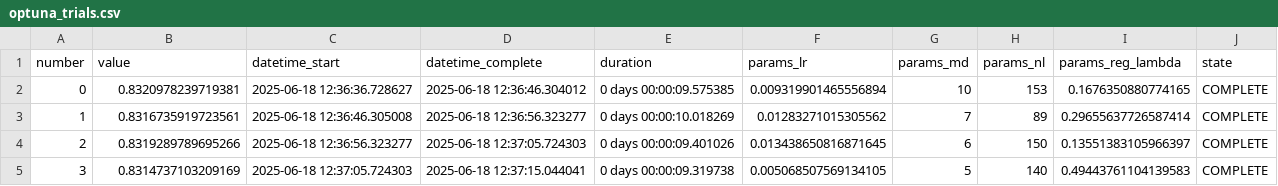
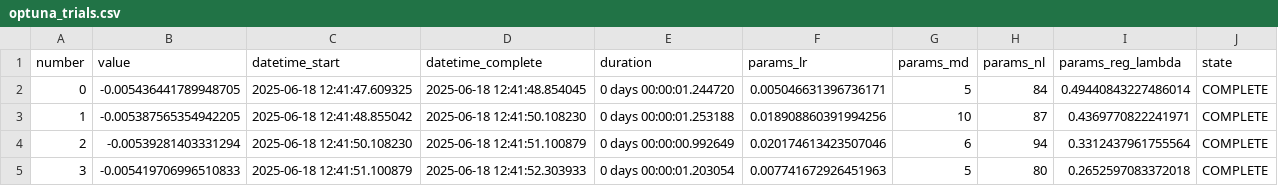
Before and after one commit to nothing14yyx/quant_trade, a CSV file: models/optuna_trials.csv, drawn as a sheet; only a part is shown; the diff covers the shown part only.

```diff
--- a/models/optuna_trials.csv
+++ b/models/optuna_trials.csv
@@ -1,5 +1,5 @@
 number,value,datetime_start,datetime_complete,duration,params_lr,params_md,params_nl,params_reg_lambda,state
-0,0.8320978239719381,2025-06-18 12:36:36.728627,2025-06-18 12:36:46.304012,0 days 00:00:09.575385,0.009319901465556894,10,153,0.1676350880774165,COMPLETE
-1,0.8316735919723561,2025-06-18 12:36:46.305008,2025-06-18 12:36:56.323277,0 days 00:00:10.018269,0.01283271015305562,7,89,0.29655637726587414,COMPLETE
-2,0.8319289789695266,2025-06-18 12:36:56.323277,2025-06-18 12:37:05.724303,0 days 00:00:09.401026,0.013438650816871645,6,150,0.13551383105966397,COMPLETE
-3,0.8314737103209169,2025-06-18 12:37:05.724303,2025-06-18 12:37:15.044041,0 days 00:00:09.319738,0.005068507569134105,5,140,0.49443761104139583,COMPLETE
+0,-0.005436441789948705,2025-06-18 12:41:47.609325,2025-06-18 12:41:48.854045,0 days 00:00:01.244720,0.005046631396736171,5,84,0.49440843227486014,COMPLETE
+1,-0.005387565354942205,2025-06-18 12:41:48.855042,2025-06-18 12:41:50.108230,0 days 00:00:01.253188,0.018908860391994256,10,87,0.4369770822241971,COMPLETE
+2,-0.00539281403331294,2025-06-18 12:41:50.108230,2025-06-18 12:41:51.100879,0 days 00:00:00.992649,0.020174613423507046,6,94,0.3312437961755564,COMPLETE
+3,-0.005419706996510833,2025-06-18 12:41:51.100879,2025-06-18 12:41:52.303933,0 days 00:00:01.203054,0.007741672926451963,5,80,0.2652597083372018,COMPLETE
```
Also changed, not shown: 86 edited cells elsewhere in this file, models/model_d1_down.feat_imp.csv, models/model_d1_vol.feat_imp.csv, 3 other files.
